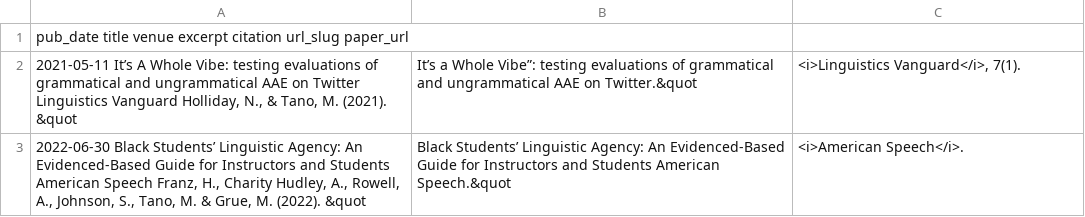
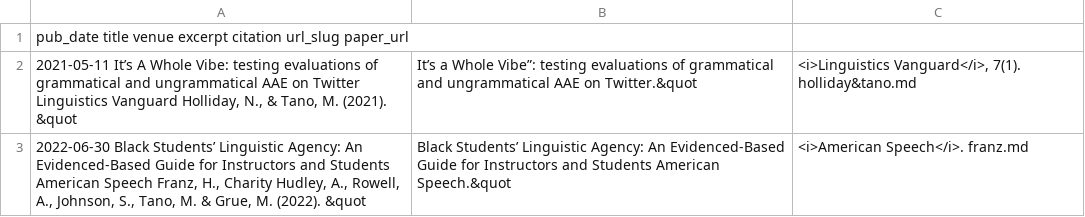
Before and after one commit to mariemmanue/mariemmanue.github.io, a TSV file: markdown_generator/publications.tsv, drawn as a sheet.

Commit message:
Update publications.tsv

```diff
--- a/markdown_generator/publications.tsv
+++ b/markdown_generator/publications.tsv
@@ -1,3 +1,3 @@
 pub_date	title	venue	excerpt	citation	url_slug	paper_url
-2021-05-11	It’s A Whole Vibe: testing evaluations of grammatical and ungrammatical AAE on Twitter	Linguistics Vanguard	Holliday, N., & Tano, M. (2021). &quot;It’s a Whole Vibe”: testing evaluations of grammatical and ungrammatical AAE on Twitter.&quot; <i>Linguistics Vanguard</i>, 7(1).
-2022-06-30  Black Students’ Linguistic Agency: An Evidenced-Based Guide for Instructors and Students  American Speech	 Franz, H., Charity Hudley, A., Rowell, A., Johnson, S., Tano, M. & Grue, M. (2022). &quot;Black Students’ Linguistic Agency: An Evidenced-Based Guide for Instructors and Students American Speech.&quot; <i>American Speech</i>.
+2021-05-11	It’s A Whole Vibe: testing evaluations of grammatical and ungrammatical AAE on Twitter	Linguistics Vanguard	Holliday, N., & Tano, M. (2021). &quot;It’s a Whole Vibe”: testing evaluations of grammatical and ungrammatical AAE on Twitter.&quot; <i>Linguistics Vanguard</i>, 7(1). holliday&tano.md
+2022-06-30  Black Students’ Linguistic Agency: An Evidenced-Based Guide for Instructors and Students  American Speech	 Franz, H., Charity Hudley, A., Rowell, A., Johnson, S., Tano, M. & Grue, M. (2022). &quot;Black Students’ Linguistic Agency: An Evidenced-Based Guide for Instructors and Students American Speech.&quot; <i>American Speech</i>. franz.md
```
